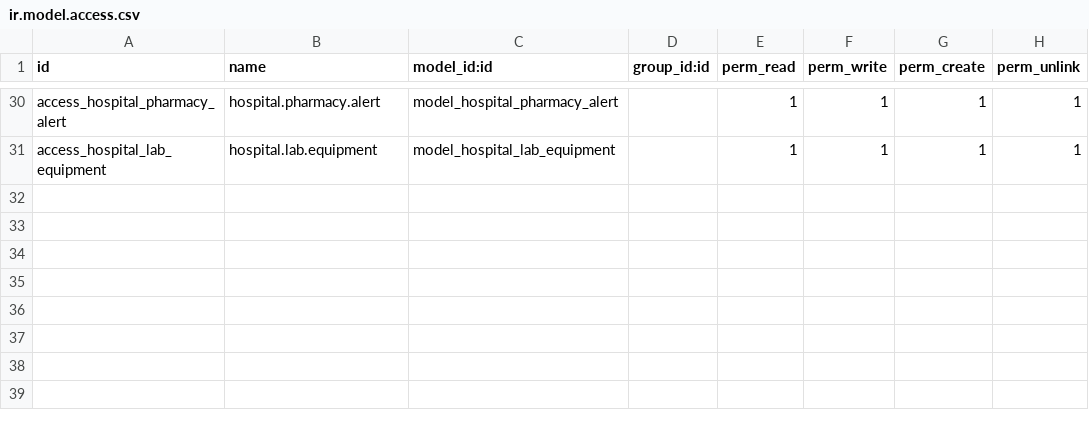
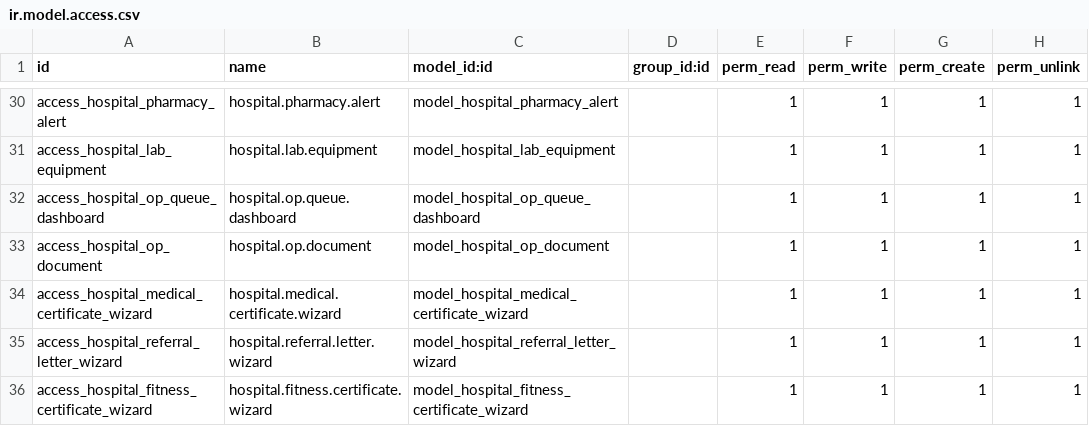
Before and after one commit to Hudsonsoftwares/Oxycure_Hospital_Mangagnemnet-, a CSV file: security/ir.model.access.csv, drawn as a sheet; only a part is shown, gaps mark what is left out; the diff names each change by its address in the sheet, - before the commit and + after, or states it on an @@ line.

Commit message:
added ai smart queu dashboard as well as genrteed referal leter ,medical certifacte and fitness certifacte

```diff
--- a/security/ir.model.access.csv
+++ b/security/ir.model.access.csv
+row 32: access_hospital_op_queue_dashboard | hospital.op.queue.dashboard | model_hospital_op_queue_dashboard |  | 1 | 1 | 1 | 1
+row 33: access_hospital_op_document | hospital.op.document | model_hospital_op_document |  | 1 | 1 | 1 | 1
+row 34: access_hospital_medical_certificate_wizard | hospital.medical.certificate.wizard | model_hospital_medical_certificate_wizard |  | 1 | 1 | 1 | 1
+row 35: access_hospital_referral_letter_wizard | hospital.referral.letter.wizard | model_hospital_referral_letter_wizard |  | 1 | 1 | 1 | 1
+row 36: access_hospital_fitness_certificate_wizard | hospital.fitness.certificate.wizard | model_hospital_fitness_certificate_wizard |  | 1 | 1 | 1 | 1
```
Also changed, not shown: 5 other files.
